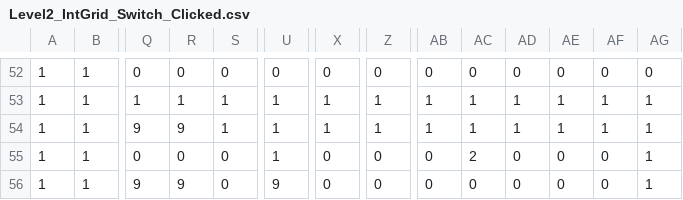
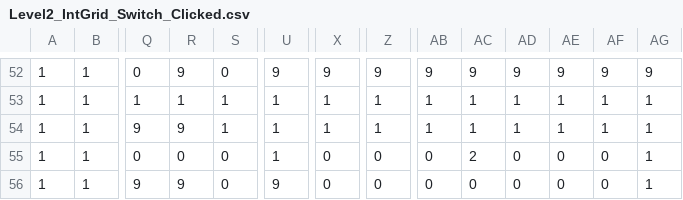
Before and after one commit to SpencerMcCrory/Medieval-Maze, a CSV file: FinalProjectGameProgramming/Content/Level2_IntGrid_Switch_Clicked.csv, drawn as a sheet; only a part is shown, gaps mark what is left out; the diff covers the shown part only; the diff names each change by its address in the sheet, - before the commit and + after, or states it on an @@ line.

```diff
--- a/FinalProjectGameProgramming/Content/Level2_IntGrid_Switch_Clicked.csv
+++ b/FinalProjectGameProgramming/Content/Level2_IntGrid_Switch_Clicked.csv
-R52: 0
+R52: 9
-U52: 0
+U52: 9
-X52: 0
+X52: 9
-Z52: 0
+Z52: 9
-AB52: 0
+AB52: 9
-AC52: 0
+AC52: 9
-AD52: 0
+AD52: 9
-AE52: 0
+AE52: 9
-AF52: 0
+AF52: 9
-AG52: 0
+AG52: 9
```
Also changed, not shown: 25 edited cells elsewhere in this file, 2 other files.
